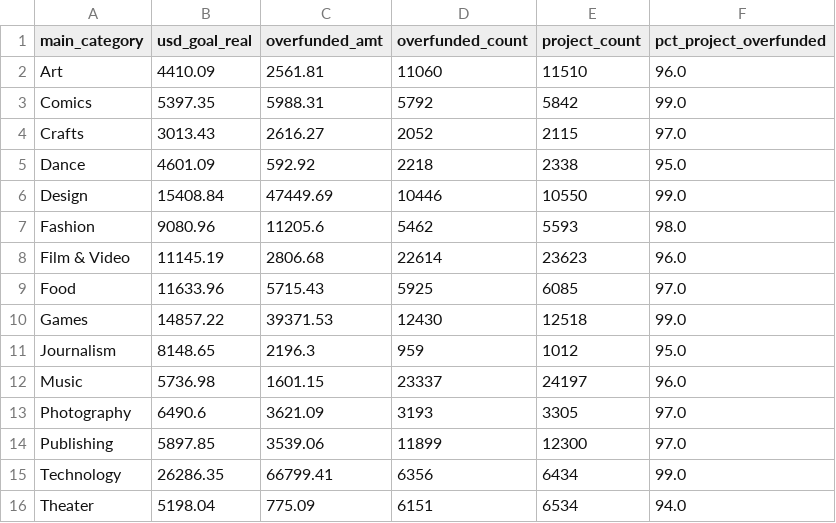
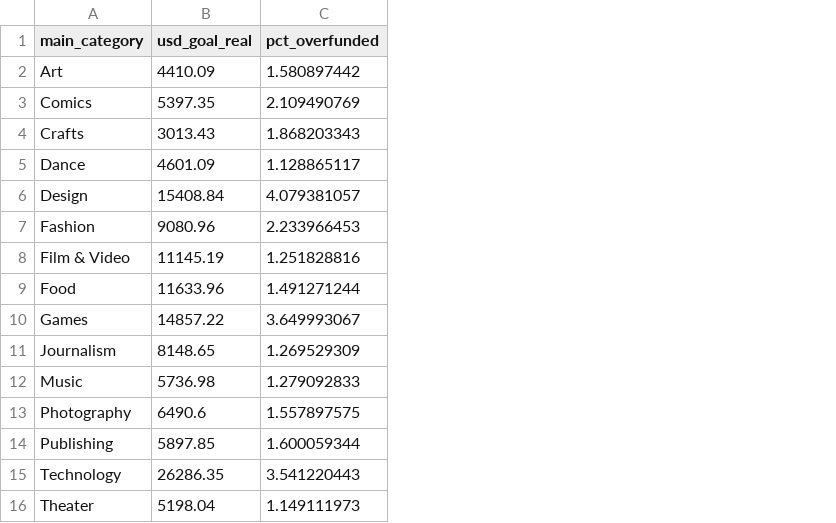
Before and after one commit to hdai/hdai.github.io, a CSV file: blog/data/kickstarter_projects.csv, drawn as a sheet; removed rows and columns are numbered as before the commit, all else as after; the diff names each change by its address in the sheet, - before the commit and + after, or states it on an @@ line.

```diff
--- a/blog/data/kickstarter_projects.csv
+++ b/blog/data/kickstarter_projects.csv
-column C (overfunded_amt), rows 2-16: 2561.81 | 5988.31 | 2616.27 | 592.92 | 47449.69 | 11205.6 | 2806.68 | 5715.43 | 39371.53 | 2196.3 | 1601.15 | 3621.09 | 3539.06 | 66799.41 | 775.09
-column D (overfunded_count), rows 2-16: 11060 | 5792 | 2052 | 2218 | 10446 | 5462 | 22614 | 5925 | 12430 | 959 | 23337 | 3193 | 11899 | 6356 | 6151
-column E (project_count), rows 2-16: 11510 | 5842 | 2115 | 2338 | 10550 | 5593 | 23623 | 6085 | 12518 | 1012 | 24197 | 3305 | 12300 | 6434 | 6534
-column F (pct_project_overfunded), rows 2-16: 96.0 | 99.0 | 97.0 | 95.0 | 99.0 | 98.0 | 96.0 | 97.0 | 99.0 | 95.0 | 96.0 | 97.0 | 97.0 | 99.0 | 94.0
+column C (pct_overfunded), rows 2-16: 1.580897442 | 2.109490769 | 1.868203343 | 1.128865117 | 4.079381057 | 2.233966453 | 1.251828816 | 1.491271244 | 3.649993067 | 1.269529309 | 1.279092833 | 1.557897575 | 1.600059344 | 3.541220443 | 1.149111973
```
Also changed, not shown: blog/data/subway_delays.csv, 2 other files.
